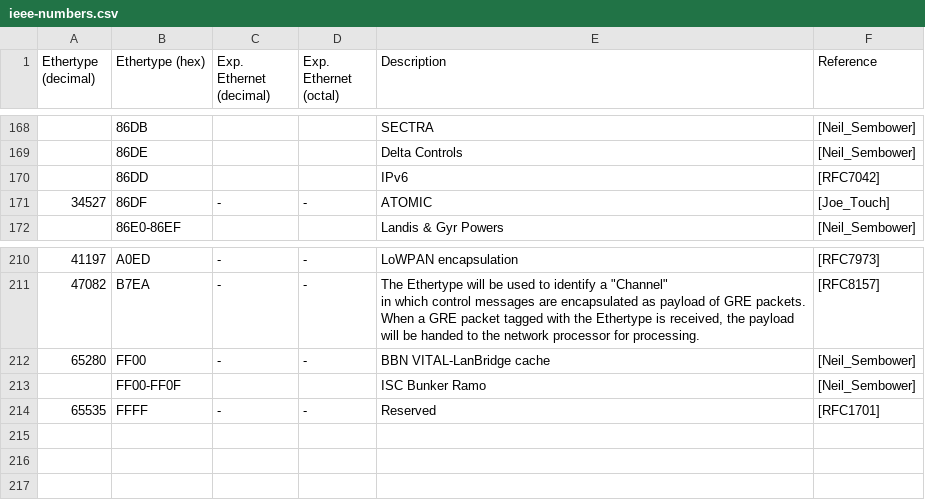
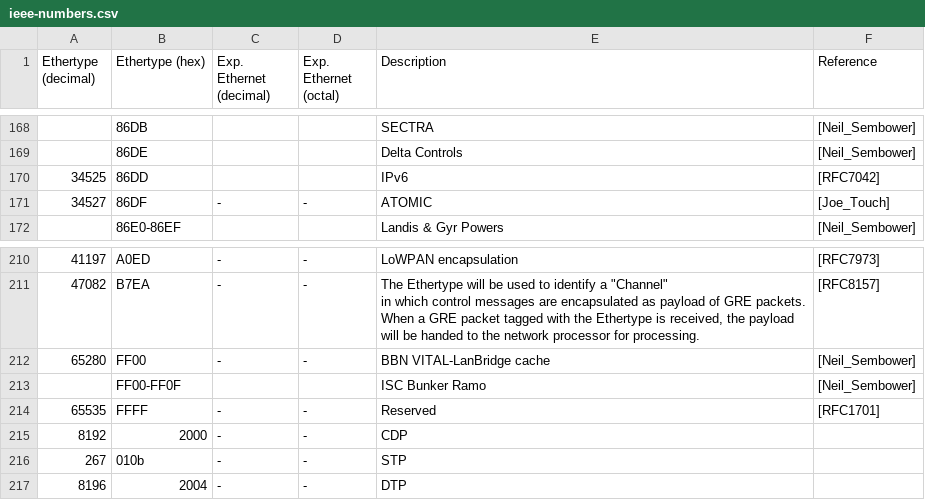
Before and after one commit to mfranczel/analyzator-sietovej-komunikacie, a CSV file: ieee-numbers.csv, drawn as a sheet; only a part is shown, gaps mark what is left out; the diff names each change by its address in the sheet, - before the commit and + after, or states it on an @@ line.

```diff
--- a/ieee-numbers.csv
+++ b/ieee-numbers.csv
-A170 (Ethertype (decimal)): (empty)
+A170 (Ethertype (decimal)): 34525
+row 215: 8192 | 2000 | - | - | CDP
+row 216: 267 | 010b | - | - | STP
+row 217: 8196 | 2004 | - | - | DTP
```
Also changed, not shown: 4 other files.
